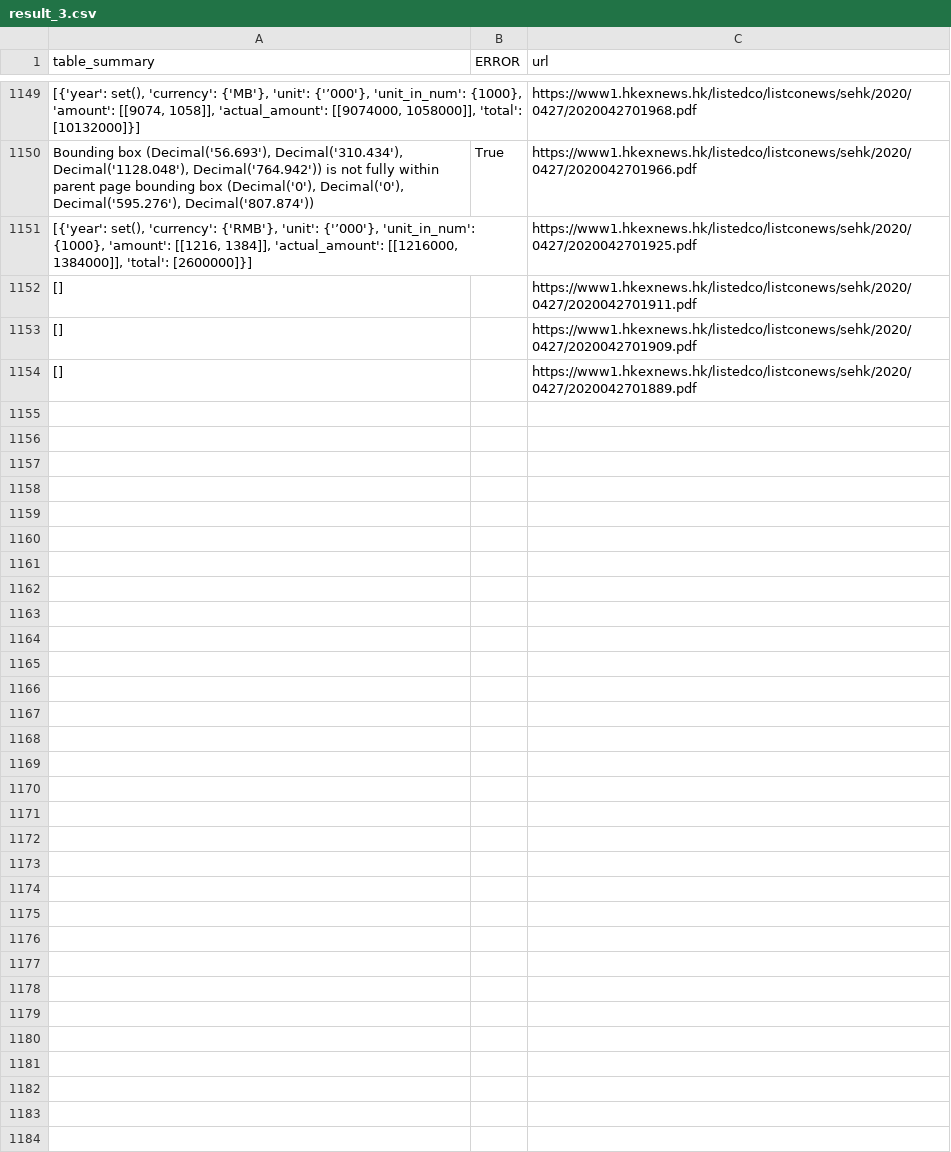
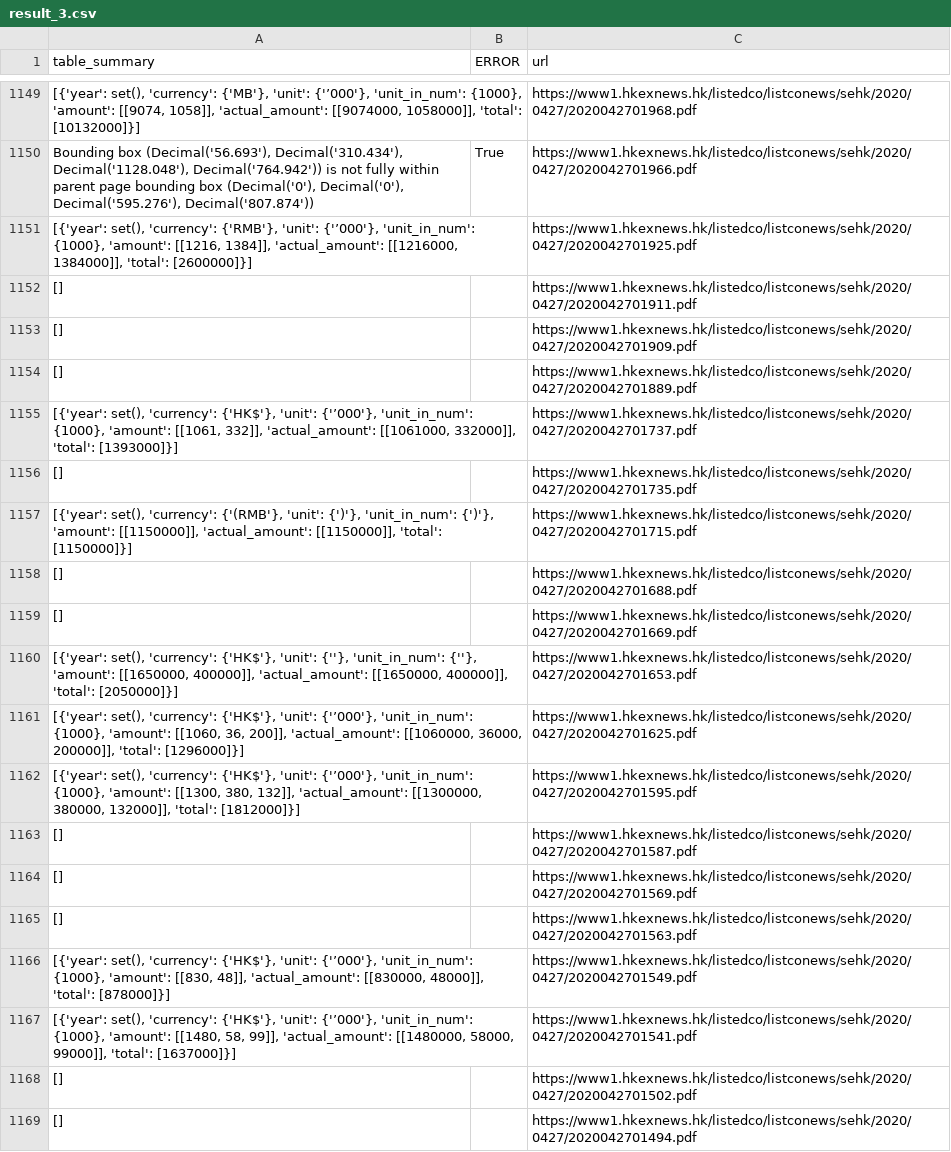
Before and after one commit to fdq09eca/cs-project, a CSV file: result_3.csv, drawn as a sheet; only a part is shown, gaps mark what is left out; the diff names each change by its address in the sheet, - before the commit and + after, or states it on an @@ line.

```diff
--- a/result_3.csv
+++ b/result_3.csv
+row 1155: [{'year': set(), 'currency': {'HK$'}, 'unit': {'’000'}, 'unit_in_num': {1000}, 'amount': [[1061, 332]], 'actual_amount': [[1061000, 332000]], 'total': [1393000]}] |  | https://www1.hkexnews.hk/listedco/listconews/sehk/2020/0427/2020042701737.pdf
+row 1156: [] |  | https://www1.hkexnews.hk/listedco/listconews/sehk/2020/0427/2020042701735.pdf
+row 1157: [{'year': set(), 'currency': {'(RMB'}, 'unit': {')'}, 'unit_in_num': {')'}, 'amount': [[1150000]], 'actual_amount': [[1150000]], 'total': [1150000]}] |  | https://www1.hkexnews.hk/listedco/listconews/sehk/2020/0427/2020042701715.pdf
+row 1158: [] |  | https://www1.hkexnews.hk/listedco/listconews/sehk/2020/0427/2020042701688.pdf
+row 1159: [] |  | https://www1.hkexnews.hk/listedco/listconews/sehk/2020/0427/2020042701669.pdf
+row 1160: [{'year': set(), 'currency': {'HK$'}, 'unit': {''}, 'unit_in_num': {''}, 'amount': [[1650000, 400000]], 'actual_amount': [[1650000, 400000]], 'total': [2050000]}] |  | https://www1.hkexnews.hk/listedco/listconews/sehk/2020/0427/2020042701653.pdf
+row 1161: [{'year': set(), 'currency': {'HK$'}, 'unit': {'’000'}, 'unit_in_num': {1000}, 'amount': [[1060, 36, 200]], 'actual_amount': [[1060000, 36000, 200000]], 'total': [1296000]}] |  | https://www1.hkexnews.hk/listedco/listconews/sehk/2020/0427/2020042701625.pdf
+row 1162: [{'year': set(), 'currency': {'HK$'}, 'unit': {'’000'}, 'unit_in_num': {1000}, 'amount': [[1300, 380, 132]], 'actual_amount': [[1300000, 380000, 132000]], 'total': [1812000]}] |  | https://www1.hkexnews.hk/listedco/listconews/sehk/2020/0427/2020042701595.pdf
+row 1163: [] |  | https://www1.hkexnews.hk/listedco/listconews/sehk/2020/0427/2020042701587.pdf
+row 1164: [] |  | https://www1.hkexnews.hk/listedco/listconews/sehk/2020/0427/2020042701569.pdf
+row 1165: [] |  | https://www1.hkexnews.hk/listedco/listconews/sehk/2020/0427/2020042701563.pdf
+row 1166: [{'year': set(), 'currency': {'HK$'}, 'unit': {'’000'}, 'unit_in_num': {1000}, 'amount': [[830, 48]], 'actual_amount': [[830000, 48000]], 'total': [878000]}] |  | https://www1.hkexnews.hk/listedco/listconews/sehk/2020/0427/2020042701549.pdf
+row 1167: [{'year': set(), 'currency': {'HK$'}, 'unit': {'’000'}, 'unit_in_num': {1000}, 'amount': [[1480, 58, 99]], 'actual_amount': [[1480000, 58000, 99000]], 'total': [1637000]}] |  | https://www1.hkexnews.hk/listedco/listconews/sehk/2020/0427/2020042701541.pdf
+row 1168: [] |  | https://www1.hkexnews.hk/listedco/listconews/sehk/2020/0427/2020042701502.pdf
+row 1169: [] |  | https://www1.hkexnews.hk/listedco/listconews/sehk/2020/0427/2020042701494.pdf
```
Also changed, not shown: 1 other file.
